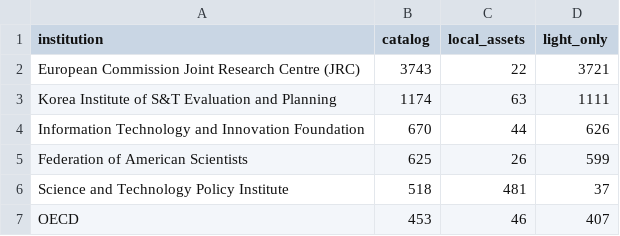
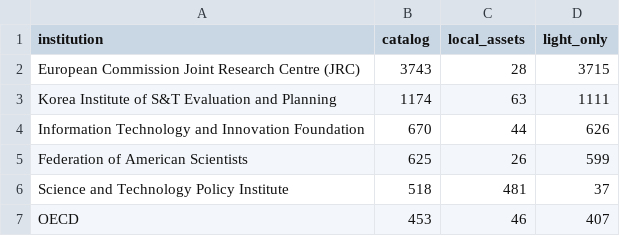
Before and after one commit to zhonghuaongteng/thinktank-report-archive, a CSV file: 国际主要科技智库观点演变_研判/211_机构采集进度.csv, drawn as a sheet; only a part is shown.

```diff
--- a/国际主要科技智库观点演变_研判/211_机构采集进度.csv
+++ b/国际主要科技智库观点演变_研判/211_机构采集进度.csv
@@ -1,3 +1,3 @@
 institution,catalog,local_assets,light_only
-European Commission Joint Research Centre (JRC),3743,22,3721
+European Commission Joint Research Centre (JRC),3743,28,3715
 Korea Institute of S&T Evaluation and Planning,1174,63,1111
```
Also changed, not shown: 国际主要科技智库观点演变_研判/69_机构节点主题覆盖缺口矩阵.csv, 35 other files.
